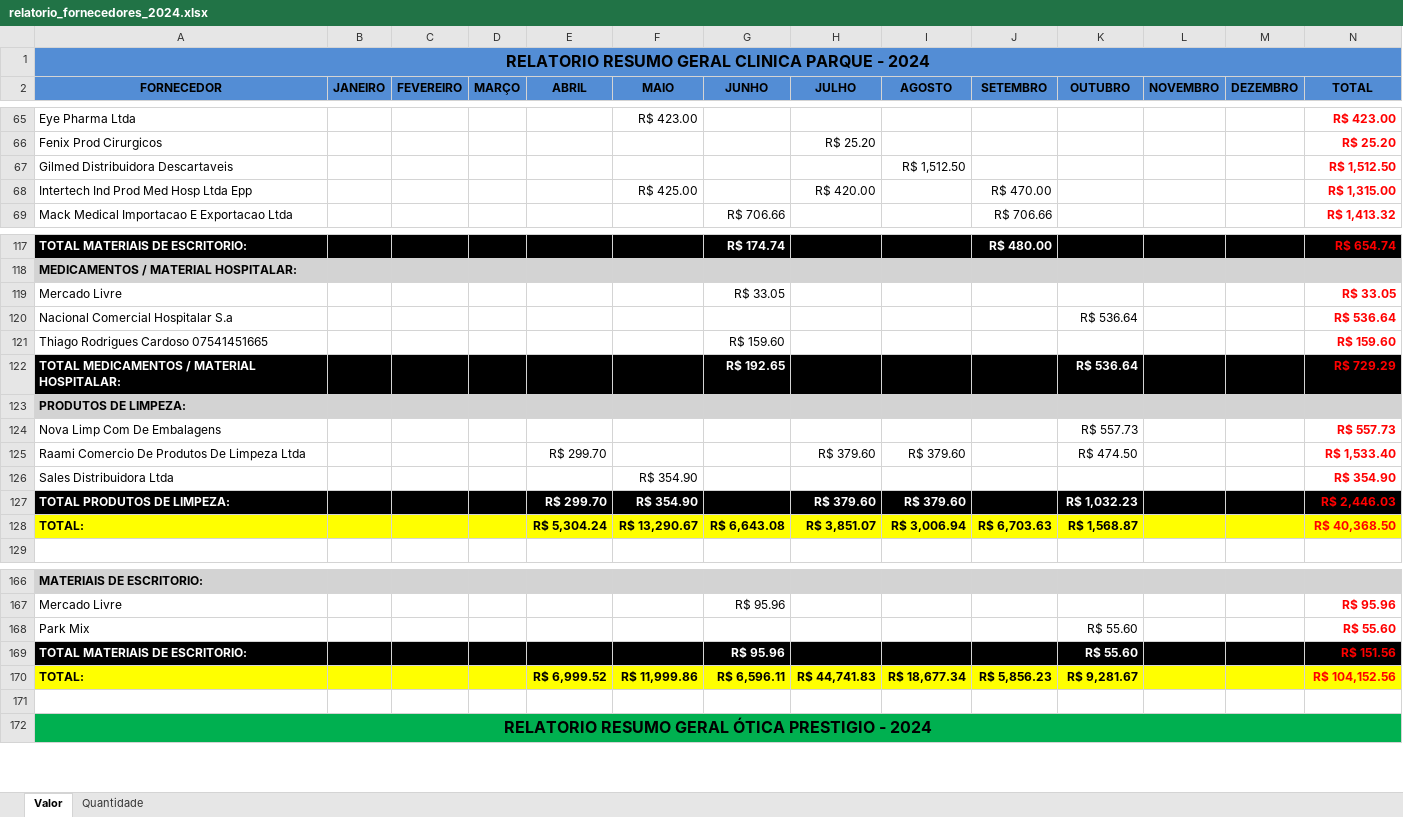
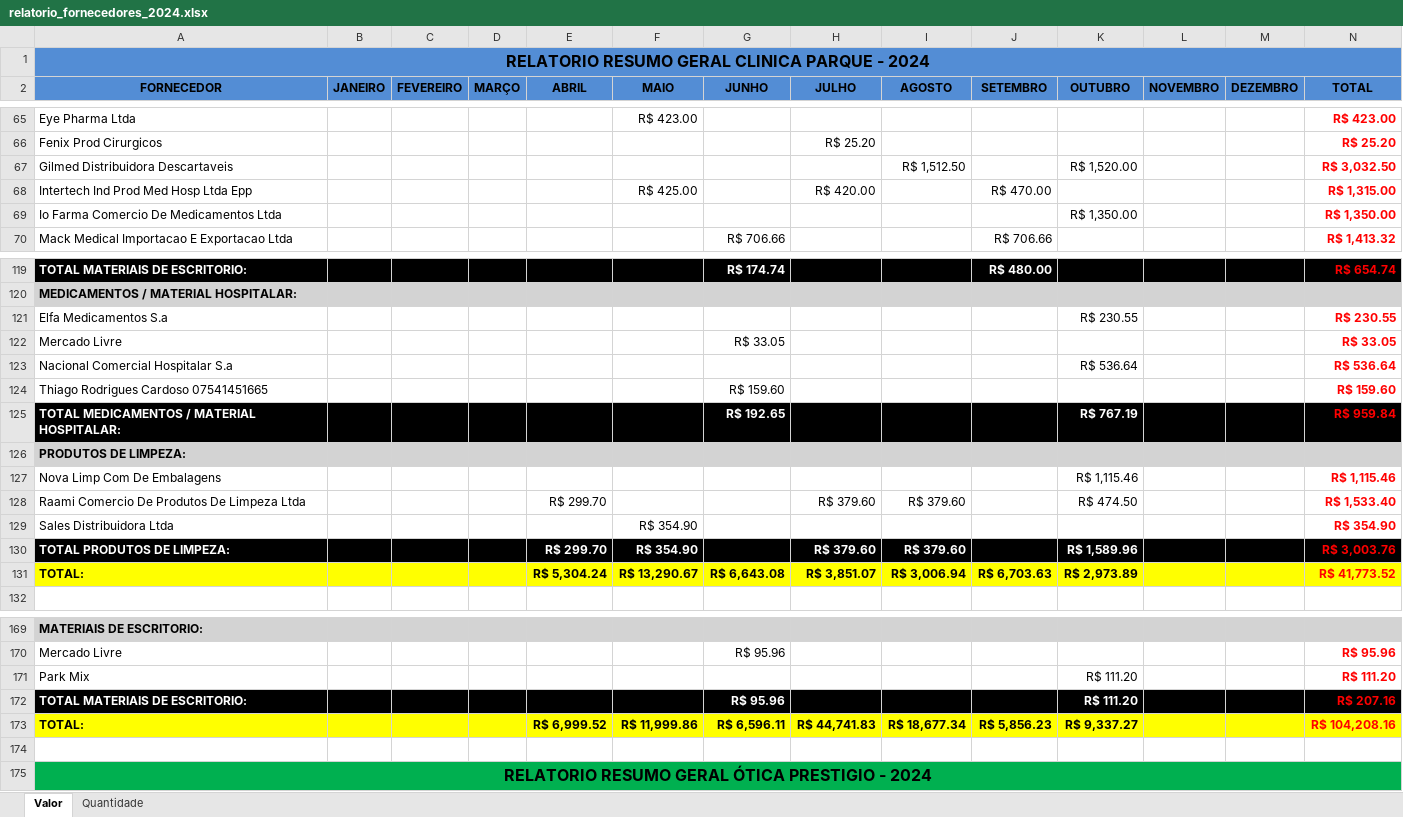
Before and after one commit to KaiqueWalkerRodrigues/GRNacoes, an Excel workbook: compras/relatorio_fornecedores_2024.xlsx, sheet Valor, drawn as a sheet; only a part is shown, gaps mark what is left out; values as stored, in another font and other column widths than the file's, no borders; addresses are those after the commit; the diff covers the shown part only; the diff names each change by its address in the sheet, - before the commit and + after, or states it on an @@ line.

```diff
--- a/compras/relatorio_fornecedores_2024.xlsx (sheet Valor)
+++ b/compras/relatorio_fornecedores_2024.xlsx (sheet Valor)
-K67 (OUTUBRO): (empty)
+K67 (OUTUBRO): R$ 1,520.00
-N67 (TOTAL): R$ 1,512.50
+N67 (TOTAL): R$ 3,032.50
+row 69: Io Farma Comercio De Medicamentos Ltda |  |  |  |  |  |  |  |  |  | R$ 1,350.00 |  |  | R$ 1,350.00
+row 121: Elfa Medicamentos S.a |  |  |  |  |  |  |  |  |  | R$ 230.55 |  |  | R$ 230.55
-K125 (OUTUBRO): R$ 536.64
+K125 (OUTUBRO): R$ 767.19
-N125 (TOTAL): R$ 729.29
+N125 (TOTAL): R$ 959.84
-K127 (OUTUBRO): R$ 557.73
+K127 (OUTUBRO): R$ 1,115.46
-N127 (TOTAL): R$ 557.73
+N127 (TOTAL): R$ 1,115.46
-K130 (OUTUBRO): R$ 1,032.23
+K130 (OUTUBRO): R$ 1,589.96
-N130 (TOTAL): R$ 2,446.03
+N130 (TOTAL): R$ 3,003.76
-K131 (OUTUBRO): R$ 1,568.87
+K131 (OUTUBRO): R$ 2,973.89
-N131 (TOTAL): R$ 40,368.50
+N131 (TOTAL): R$ 41,773.52
-K171:K172 (OUTUBRO): R$ 55.60
+K171:K172 (OUTUBRO): R$ 111.20
-N171 (TOTAL): R$ 55.60
+N171 (TOTAL): R$ 111.20
-N172 (TOTAL): R$ 151.56
+N172 (TOTAL): R$ 207.16
-K173 (OUTUBRO): R$ 9,281.67
+K173 (OUTUBRO): R$ 9,337.27
-N173 (TOTAL): R$ 104,152.56
+N173 (TOTAL): R$ 104,208.16
```
Also changed, not shown: 1 added row and 18 edited cells elsewhere in this sheet, sheet Quantidade, financeiro/resumo_campanha_63.xlsx, financeiro/resumo_campanha_64.xlsx, 18 other files.
